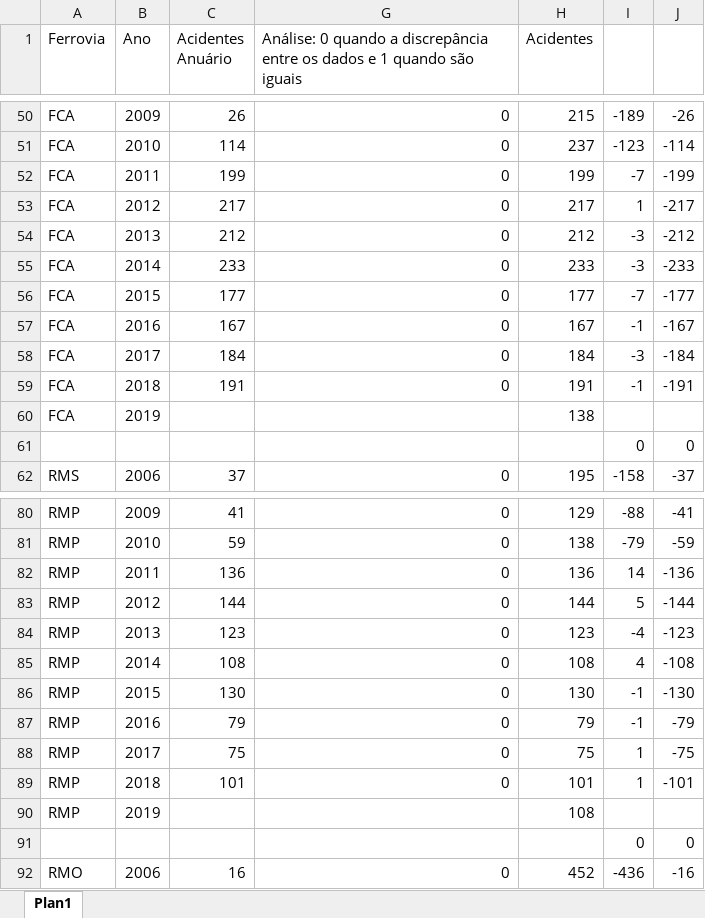
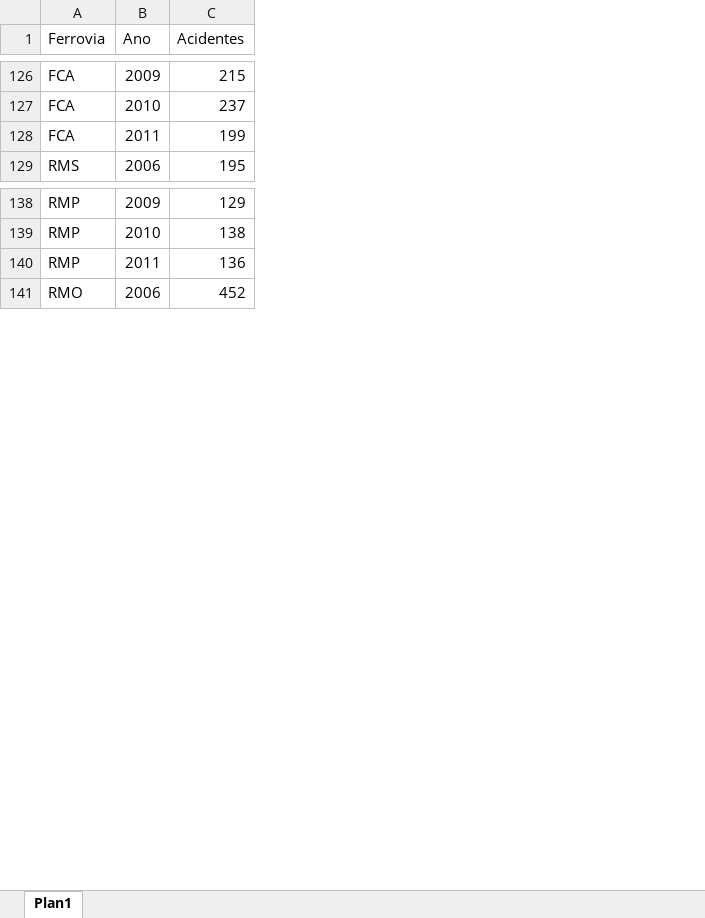
Before and after one commit to mateus-t-estagio/site, an Excel workbook: Registro_de_Acidentes.xlsx, sheet Plan1, drawn as a sheet; only a part is shown, gaps mark what is left out; values as stored, in another font and other column widths than the file's, no borders; conditional formats not drawn; removed rows and columns are numbered as before the commit, all else as after; the diff covers the shown part only; the diff names each change by its address in the sheet, - before the commit and + after, or states it on an @@ line.

```diff
--- a/Registro_de_Acidentes.xlsx (sheet Plan1)
+++ b/Registro_de_Acidentes.xlsx (sheet Plan1)
-column C (Acidentes Anuário), rows 50-52: 26 | 114 | 199; row 62: 37; rows 80-82: 41 | 59 | 136; row 92: 16
-column G, row 1: Análise: 0 quando a discrepância entre os dados e 1 quando são iguais; rows 50-52: all 0; row 62: 0; rows 80-82: all 0; row 92: 0
-column I, rows 50-52: -189 | -123 | -7; row 62: -158; rows 80-82: -88 | -79 | 14; row 92: -436
-column J, rows 50-52: -26 | -114 | -199; row 62: -37; rows 80-82: -41 | -59 | -136; row 92: -16
-row 53: FCA | 2012 | 217 | 0 | 217 | 1 | -217
-row 54: FCA | 2013 | 212 | 0 | 212 | -3 | -212
-row 55: FCA | 2014 | 233 | 0 | 233 | -3 | -233
-row 56: FCA | 2015 | 177 | 0 | 177 | -7 | -177
-row 57: FCA | 2016 | 167 | 0 | 167 | -1 | -167
-row 58: FCA | 2017 | 184 | 0 | 184 | -3 | -184
-row 59: FCA | 2018 | 191 | 0 | 191 | -1 | -191
-row 60: FCA | 2019 |  |  | 138
-row 61:  |  |  |  |  | 0 | 0
-row 83: RMP | 2012 | 144 | 0 | 144 | 5 | -144
-row 84: RMP | 2013 | 123 | 0 | 123 | -4 | -123
-row 85: RMP | 2014 | 108 | 0 | 108 | 4 | -108
-row 86: RMP | 2015 | 130 | 0 | 130 | -1 | -130
-row 87: RMP | 2016 | 79 | 0 | 79 | -1 | -79
-row 88: RMP | 2017 | 75 | 0 | 75 | 1 | -75
-row 89: RMP | 2018 | 101 | 0 | 101 | 1 | -101
-row 90: RMP | 2019 |  |  | 108
-row 91:  |  |  |  |  | 0 | 0
```
Also changed, not shown: 59 added rows, 45 removed rows and 45 moved rows elsewhere in this sheet, formulas that keep their value, hidden cells, Indice de Acidentes.xlsx, Producao.xlsx, 1 other file.
